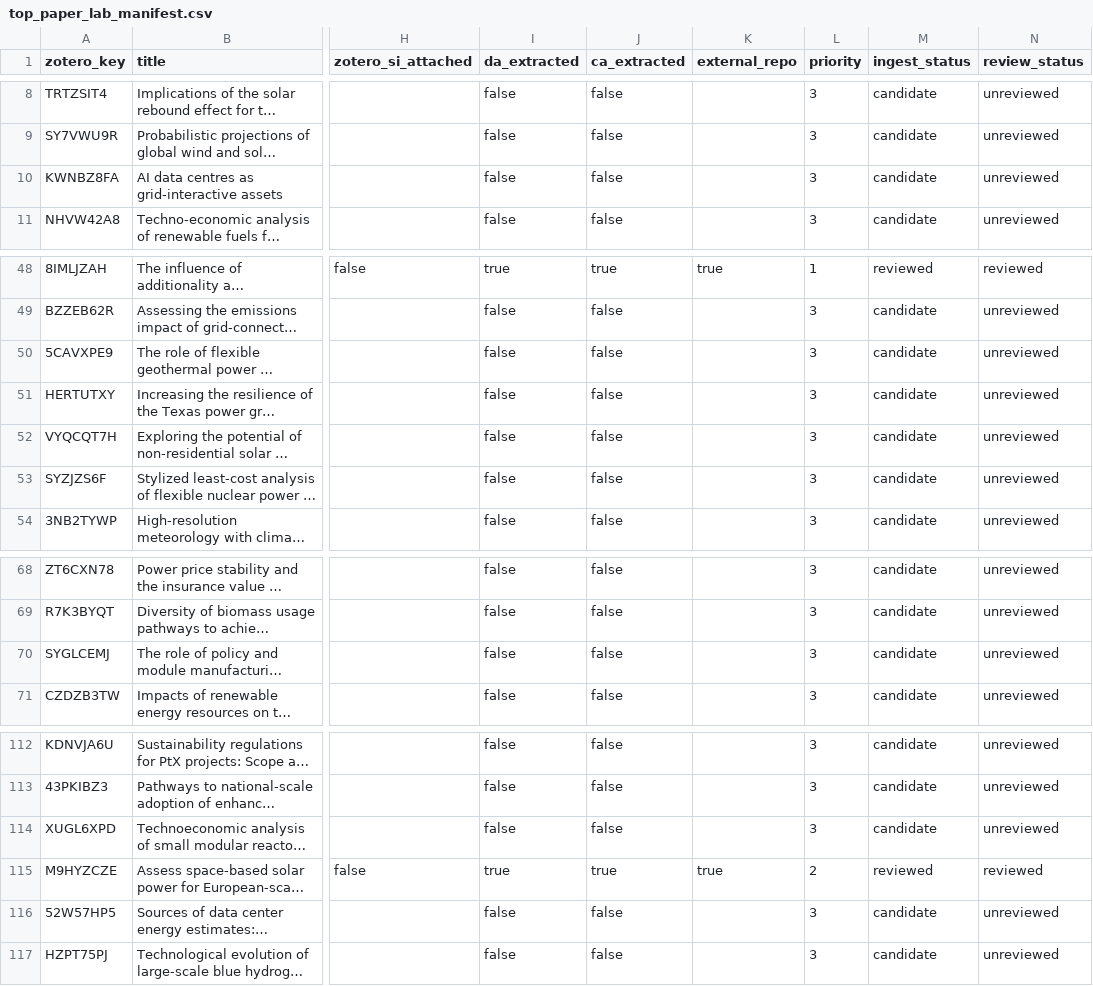
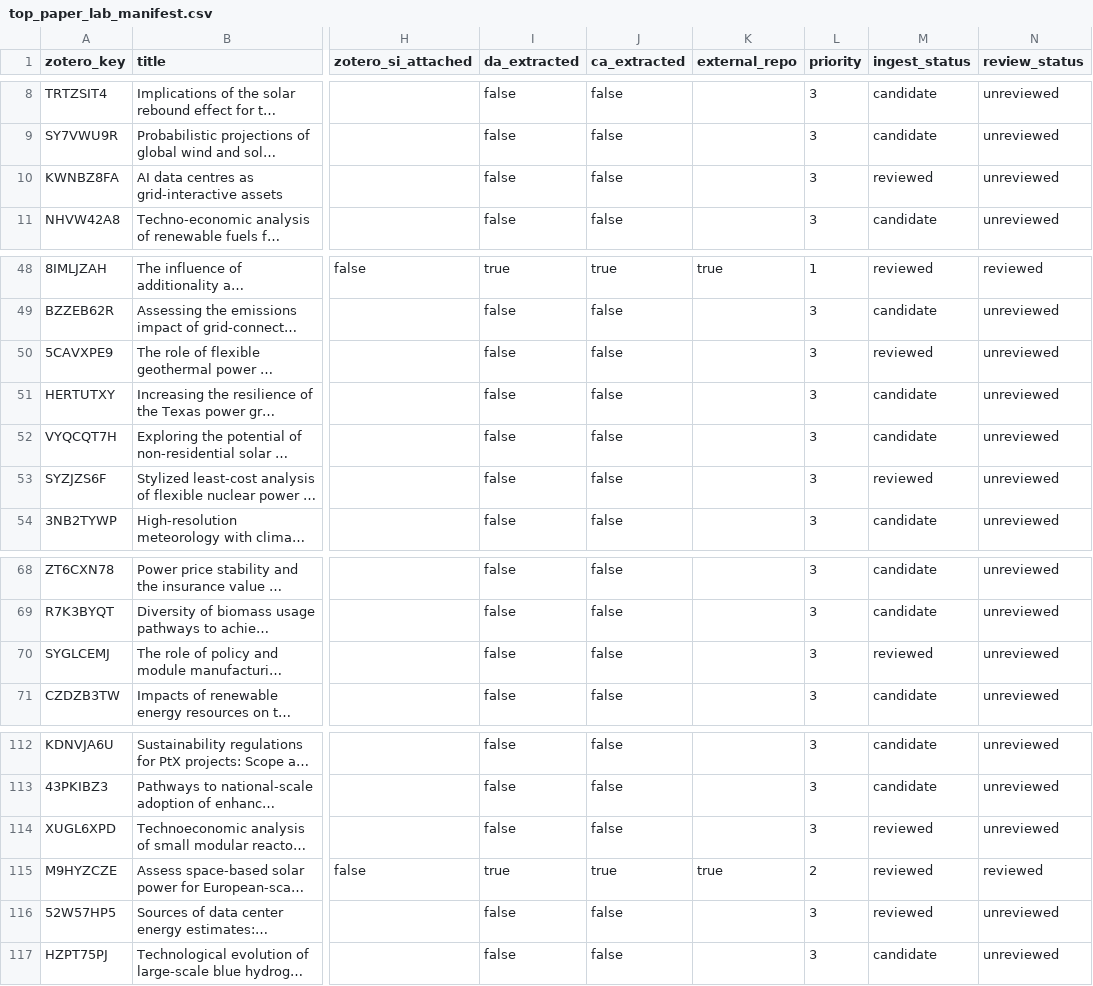
Before and after one commit to Henryutd2021/claude-obsidian, a CSV file: .raw/zotero_manifest/top_paper_lab_manifest.csv, drawn as a sheet; only a part is shown, gaps mark what is left out; long unchanged cells end in …; the diff names each change by its address in the sheet, - before the commit and + after, or states it on an @@ line.

```diff
--- a/.raw/zotero_manifest/top_paper_lab_manifest.csv
+++ b/.raw/zotero_manifest/top_paper_lab_manifest.csv
-M10 (ingest_status): candidate
+M10 (ingest_status): reviewed
-M50 (ingest_status): candidate
+M50 (ingest_status): reviewed
-M53 (ingest_status): candidate
+M53 (ingest_status): reviewed
-M70 (ingest_status): candidate
+M70 (ingest_status): reviewed
-M114 (ingest_status): candidate
+M114 (ingest_status): reviewed
-M116 (ingest_status): candidate
+M116 (ingest_status): reviewed
```
Also changed, not shown: 1 other file.
